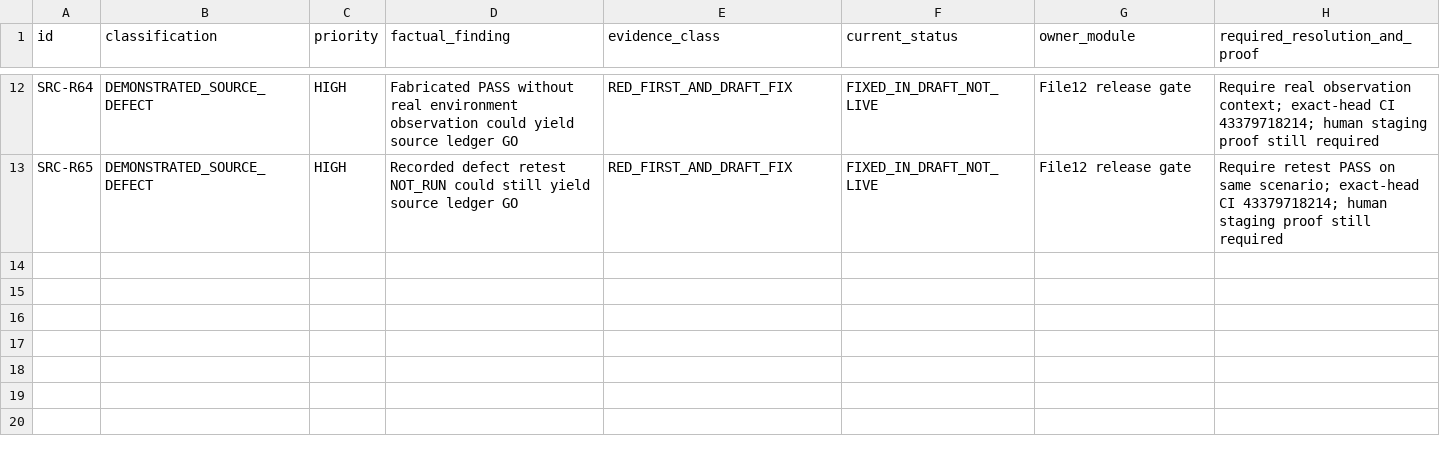
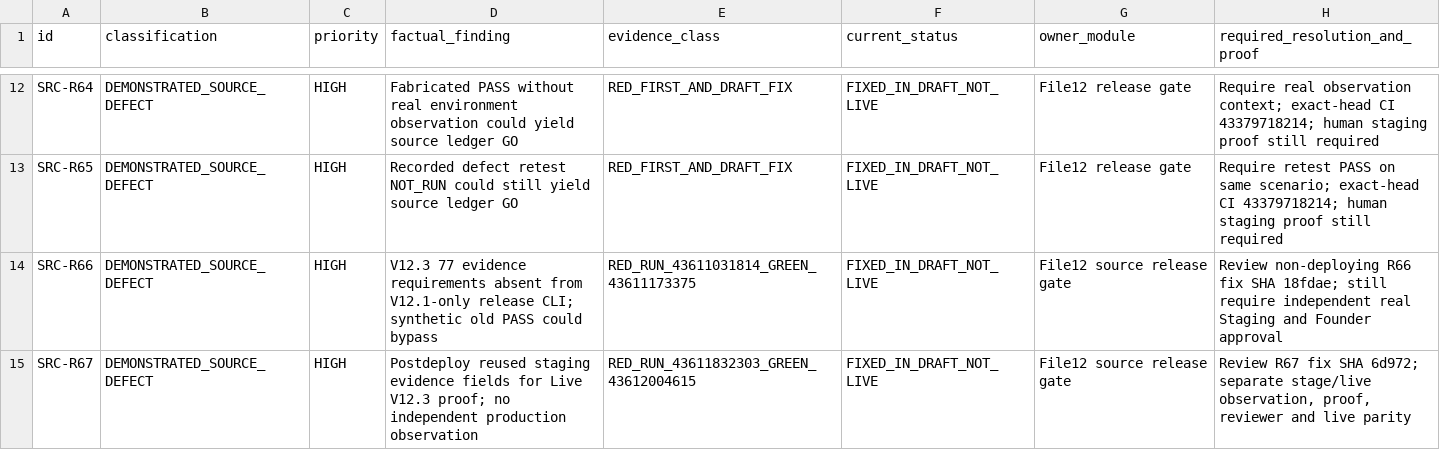
Before and after one commit to majidhussainqadri1-dot/12-pdf-library-and-digital-reading-foundation, a CSV file: docs/V123-FILE12-BLOCKERS-AND-SOURCE-DEFECTS.csv, drawn as a sheet; only a part is shown, gaps mark what is left out; the diff names each change by its address in the sheet, - before the commit and + after, or states it on an @@ line.

Commit message:
docs(file12): update source defect register to 4 draft fixes and 10 unchanged release blockers

```diff
--- a/docs/V123-FILE12-BLOCKERS-AND-SOURCE-DEFECTS.csv
+++ b/docs/V123-FILE12-BLOCKERS-AND-SOURCE-DEFECTS.csv
+row 14: SRC-R66 | DEMONSTRATED_SOURCE_DEFECT | HIGH | V12.3 77 evidence requirements absent from V12.1-only release CLI; synthetic old PASS could bypass | RED_RUN_43611031814_GREEN_43611173375 | FIXED_IN_DRAFT_NOT_LIVE | File12 source release gate | Review non-deploying R66 fix SHA 18fdae; still require independent real Staging and Founder approval
+row 15: SRC-R67 | DEMONSTRATED_SOURCE_DEFECT | HIGH | Postdeploy reused staging evidence fields for Live V12.3 proof; no independent production observation | RED_RUN_43611832303_GREEN_43612004615 | FIXED_IN_DRAFT_NOT_LIVE | File12 source release gate | Review R67 fix SHA 6d972; separate stage/live observation, proof, reviewer and live parity
```
